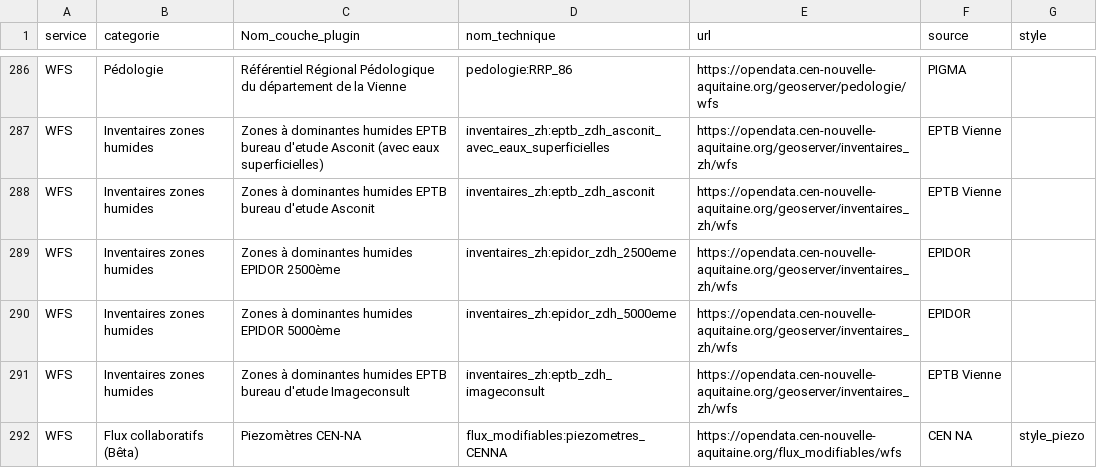
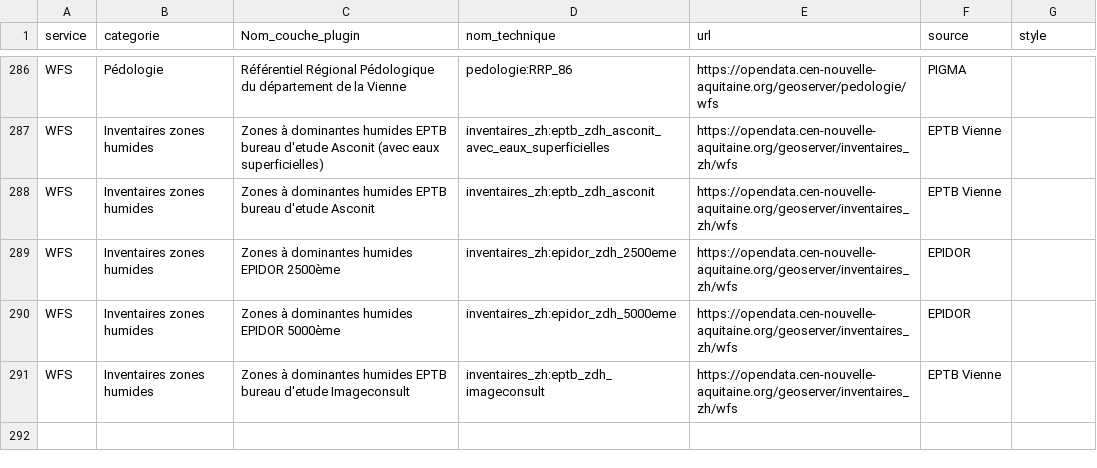
Before and after one commit to CEN-Nouvelle-Aquitaine/fluxcen, a CSV file: flux.csv, drawn as a sheet; only a part is shown, gaps mark what is left out.

Commit message:
Update flux.csv

```diff
--- a/flux.csv
+++ b/flux.csv
@@ -291,2 +291 @@ WFS;Inventaires zones humides;Zones à dominantes humides EPIDOR 5000ème;invent
 WFS;Inventaires zones humides;Zones à dominantes humides EPTB bureau d'etude Imageconsult;inventaires_zh:eptb_zdh_imageconsult;https://opendata.cen-nouvelle-aquitaine.org/geoserver/inventaires_zh/wfs;EPTB Vienne;
-WFS;Flux collaboratifs (Bêta);Piezomètres CEN-NA;flux_modifiables:piezometres_CENNA;https://opendata.cen-nouvelle-aquitaine.org/flux_modifiables/wfs;CEN NA;style_piezo;
```
